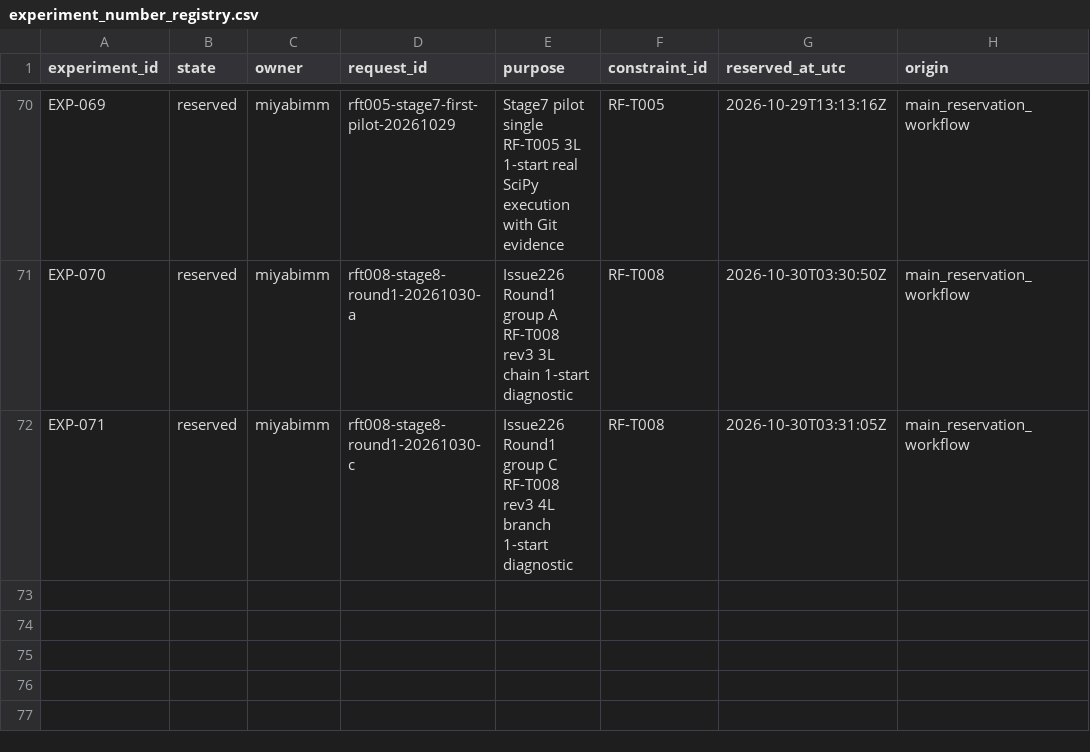
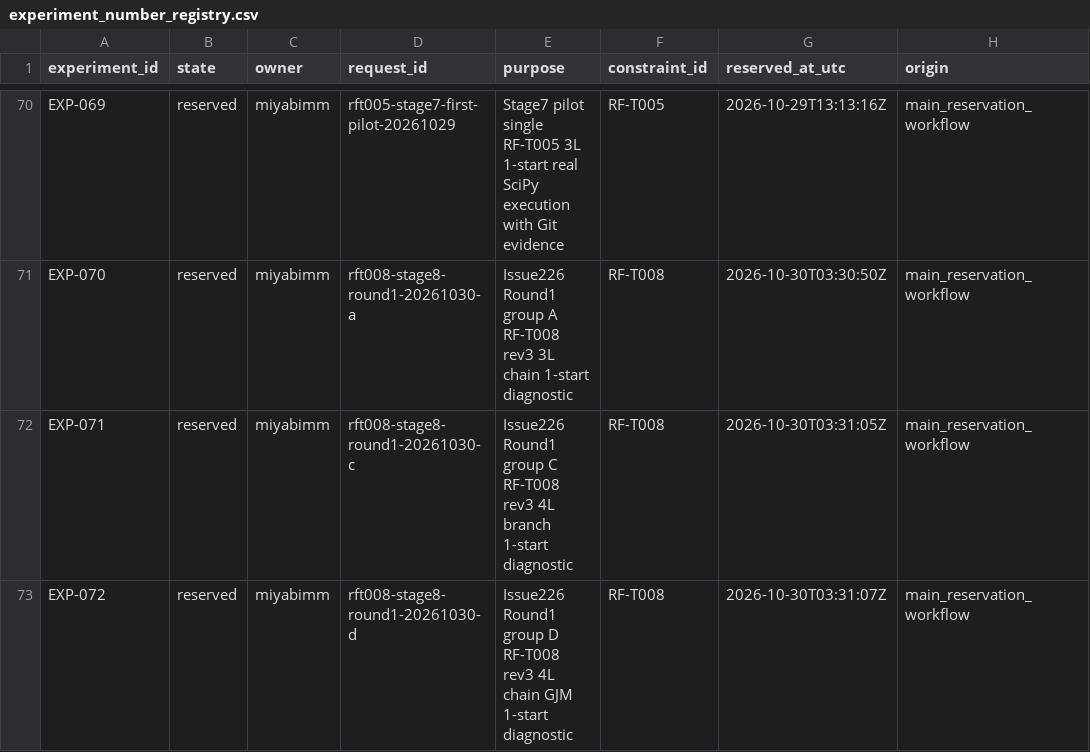
Before and after one commit to miyabimm/reconfigurable-rf-lpf-research, a CSV file: data/experiment_number_registry.csv, drawn as a sheet; only a part is shown, gaps mark what is left out.

```diff
--- a/data/experiment_number_registry.csv
+++ b/data/experiment_number_registry.csv
@@ -72 +72,2 @@ EXP-070,reserved,miyabimm,rft008-stage8-round1-20261030-a,Issue226 Round1 group
 EXP-071,reserved,miyabimm,rft008-stage8-round1-20261030-c,Issue226 Round1 group C RF-T008 rev3 4L branch 1-start diagnostic,RF-T008,2026-10-30T03:31:05Z,main_reservation_workflow
+EXP-072,reserved,miyabimm,rft008-stage8-round1-20261030-d,Issue226 Round1 group D RF-T008 rev3 4L chain GJM 1-start diagnostic,RF-T008,2026-10-30T03:31:07Z,main_reservation_workflow
```
